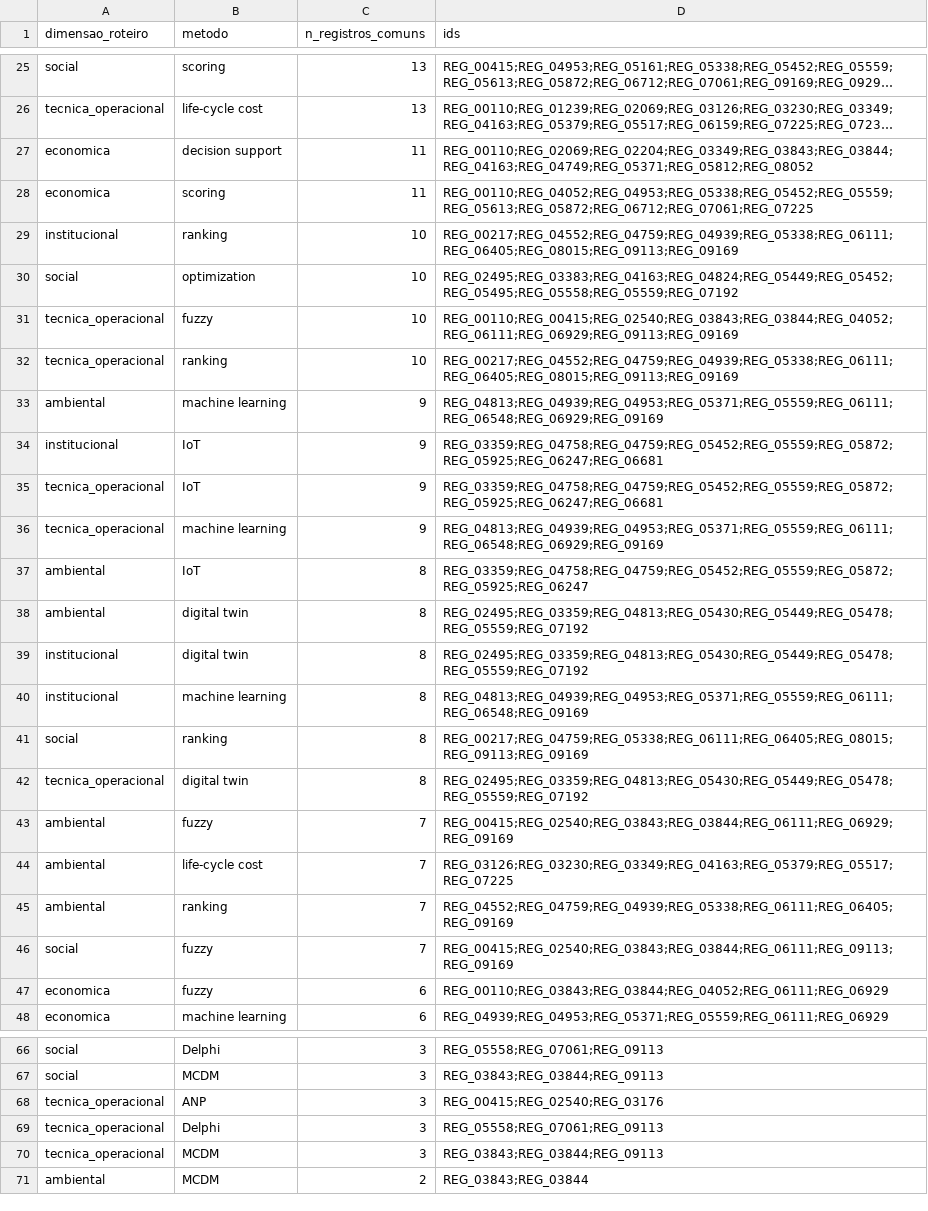
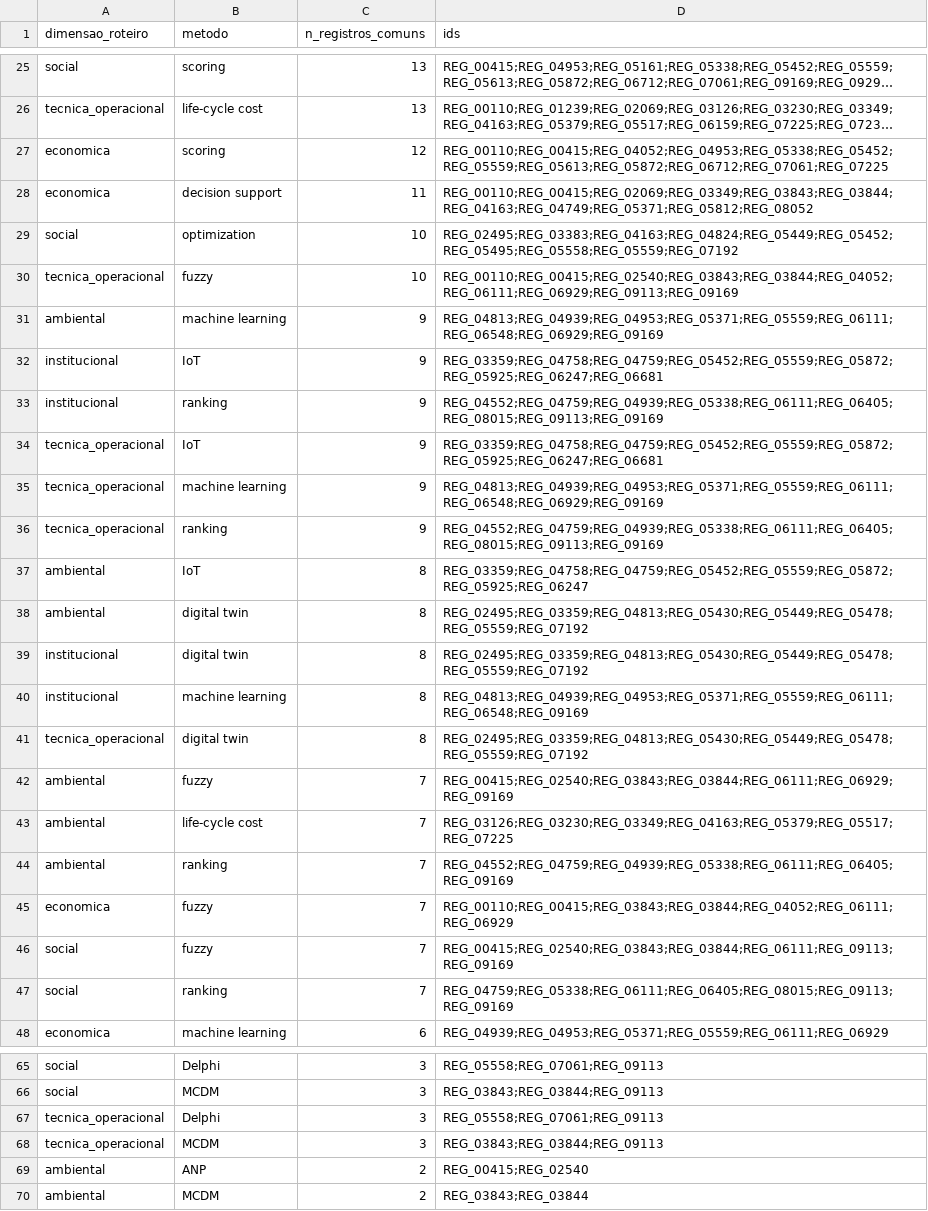
Before and after one commit to adinailson88/NOVA-revisao-bibliografica, a CSV file: latex-artigo/fontes/tabela32_coocorrencia_dimensao_metodo_nucleo_final_104.csv, drawn as a sheet; only a part is shown, gaps mark what is left out; long unchanged cells end in …; removed rows and columns are numbered as before the commit, all else as after; the diff covers the shown part only; the diff names each change by its address in the sheet, - before the commit and + after, or states it on an @@ line.

```diff
--- a/latex-artigo/fontes/tabela32_coocorrencia_dimensao_metodo_nucleo_final_104.csv
+++ b/latex-artigo/fontes/tabela32_coocorrencia_dimensao_metodo_nucleo_final_104.csv
+row 27: economica | scoring | 12 | REG_00110;REG_00415;REG_04052;REG_04953;REG_05338;REG_05452;REG_05559;REG_05613;REG_05872;REG_06712;REG_07061;REG_07225
-D28 (ids): REG_00110;REG_02069;REG_02204;REG_03349;REG_03843;REG_03844;REG_04163;REG_04749;REG_05371;REG_05812;REG_08052
+D28 (ids): REG_00110;REG_00415;REG_02069;REG_03349;REG_03843;REG_03844;REG_04163;REG_04749;REG_05371;REG_05812;REG_08052
-row 28: economica | scoring | 11 | REG_00110;REG_04052;REG_04953;REG_05338;REG_05452;REG_05559;REG_05613;REG_05872;REG_06712;REG_07061;REG_07225
-row 29: institucional | ranking | 10 | REG_00217;REG_04552;REG_04759;REG_04939;REG_05338;REG_06111;REG_06405;REG_08015;REG_09113;REG_09169
-row 32: tecnica_operacional | ranking | 10 | REG_00217;REG_04552;REG_04759;REG_04939;REG_05338;REG_06111;REG_06405;REG_08015;REG_09113;REG_09169
+row 33: institucional | ranking | 9 | REG_04552;REG_04759;REG_04939;REG_05338;REG_06111;REG_06405;REG_08015;REG_09113;REG_09169
+row 36: tecnica_operacional | ranking | 9 | REG_04552;REG_04759;REG_04939;REG_05338;REG_06111;REG_06405;REG_08015;REG_09113;REG_09169
-row 41: social | ranking | 8 | REG_00217;REG_04759;REG_05338;REG_06111;REG_06405;REG_08015;REG_09113;REG_09169
+row 45: economica | fuzzy | 7 | REG_00110;REG_00415;REG_03843;REG_03844;REG_04052;REG_06111;REG_06929
-row 47: economica | fuzzy | 6 | REG_00110;REG_03843;REG_03844;REG_04052;REG_06111;REG_06929
+row 47: social | ranking | 7 | REG_04759;REG_05338;REG_06111;REG_06405;REG_08015;REG_09113;REG_09169
-row 68: tecnica_operacional | ANP | 3 | REG_00415;REG_02540;REG_03176
+row 69: ambiental | ANP | 2 | REG_00415;REG_02540
```
Also changed, not shown: 5 added rows, 5 removed rows and 6 edited cells elsewhere in this file, latex-artigo/fontes/tabela26_criterios_nucleo_final_104.csv, latex-artigo/fontes/tabela27_dimensoes_sustentabilidade_nucleo_final_104.csv, 8 other files.
